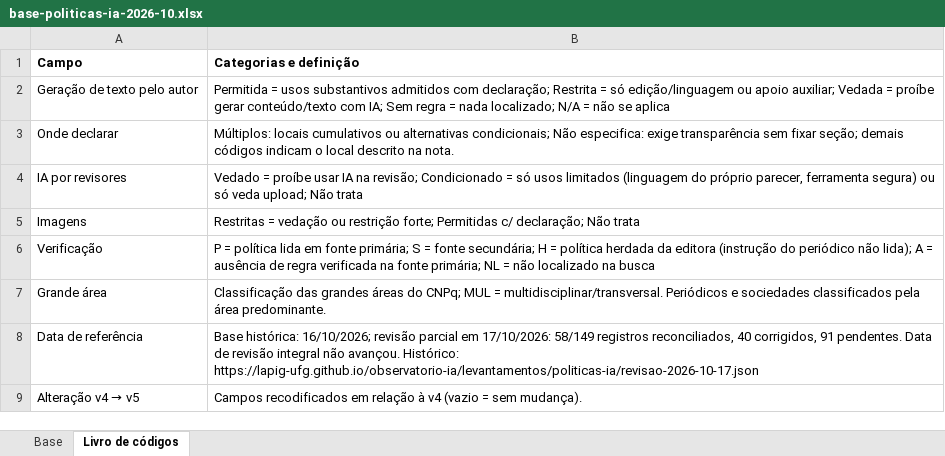
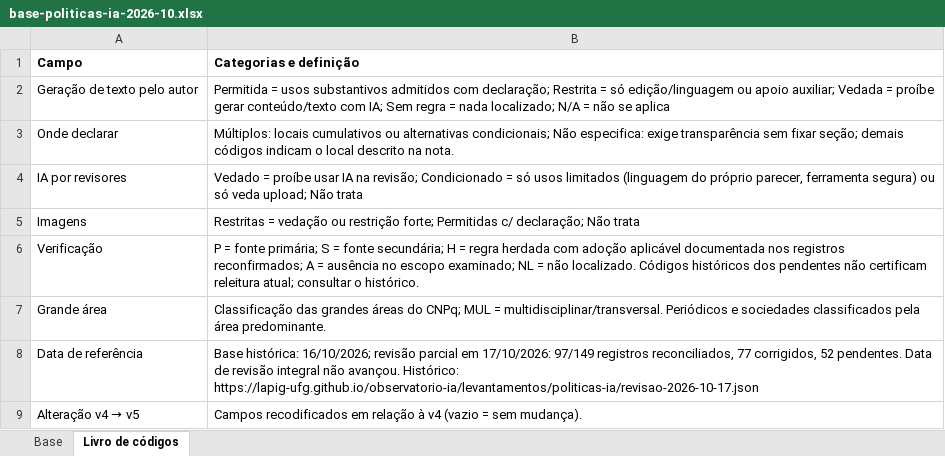
Before and after one commit to lapig-ufg/observatorio-ia, an Excel workbook: public/levantamentos/politicas-ia/base-politicas-ia-2026-10.xlsx, sheet Livro de códigos, drawn as a sheet; values as stored, in another font and other column widths than the file's, no borders; the diff names each change by its address in the sheet, - before the commit and + after, or states it on an @@ line.

```diff
--- a/public/levantamentos/politicas-ia/base-politicas-ia-2026-10.xlsx (sheet Livro de códigos)
+++ b/public/levantamentos/politicas-ia/base-politicas-ia-2026-10.xlsx (sheet Livro de códigos)
-B6 (Categorias e definição): P = política lida em fonte primária; S = fonte secundária; H = política herdada da editora (instrução do periódico não lida); A = ausência de regra verificada na fonte primária; NL = não localizado na busca
+B6 (Categorias e definição): P = fonte primária; S = fonte secundária; H = regra herdada com adoção aplicável documentada nos registros reconfirmados; A = ausência no escopo examinado; NL = não localizado. Códigos históricos dos pendentes não certificam releitura atual; consultar o histórico.
-B8 (Categorias e definição): …em 17/10/2026: 58/149 registros reconciliados, 40 corrigidos, 91 pendentes. Data…
+B8 (Categorias e definição): …em 17/10/2026: 97/149 registros reconciliados, 77 corrigidos, 52 pendentes. Data…
```
Also changed, not shown: sheet Base, 5 other files.
